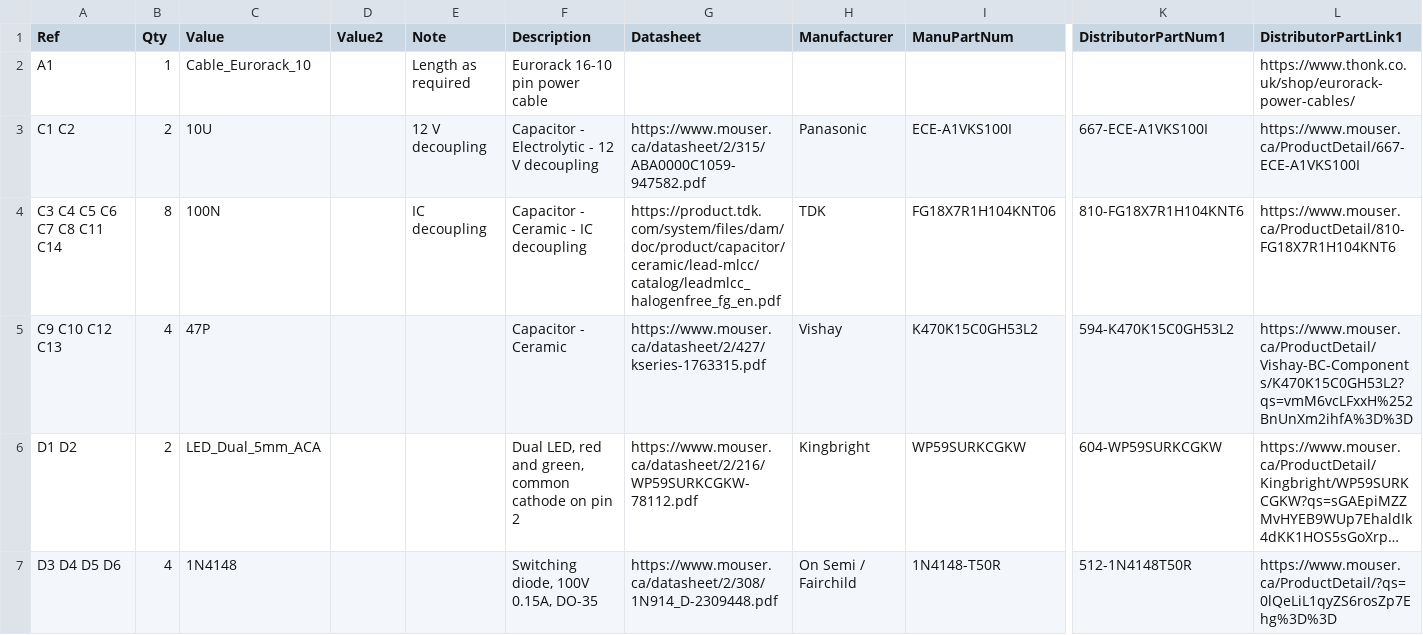
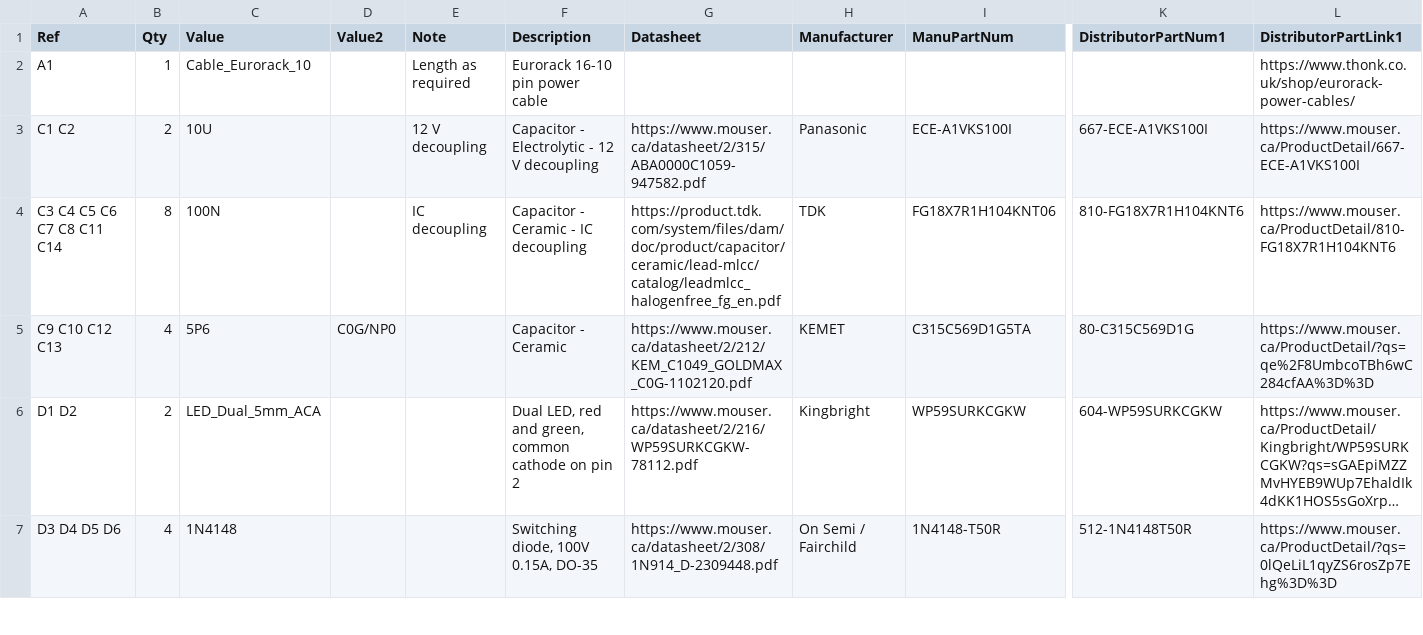
Before and after one commit to Len42/Synth, a CSV file: modules/Mixer2/Mixer2-BOM.csv, drawn as a sheet; only a part is shown, gaps mark what is left out; long unchanged cells end in …; the diff names each change by its address in the sheet, - before the commit and + after, or states it on an @@ line.

Commit message:
Mixer fix (#41)
Mixer2 - change opamp feedback caps

```diff
--- a/modules/Mixer2/Mixer2-BOM.csv
+++ b/modules/Mixer2/Mixer2-BOM.csv
-C5 (Value): 47P
+C5 (Value): 5P6
-D5 (Value2): (empty)
+D5 (Value2): C0G/NP0
-G5 (Datasheet): https://www.mouser.ca/datasheet/2/427/kseries-1763315.pdf
+G5 (Datasheet): https://www.mouser.ca/datasheet/2/212/KEM_C1049_GOLDMAX_C0G-1102120.pdf
-H5 (Manufacturer): Vishay
+H5 (Manufacturer): KEMET
-I5 (ManuPartNum): K470K15C0GH53L2
+I5 (ManuPartNum): C315C569D1G5TA
-K5 (DistributorPartNum1): 594-K470K15C0GH53L2
+K5 (DistributorPartNum1): 80-C315C569D1G
-L5 (DistributorPartLink1): https://www.mouser.ca/ProductDetail/Vishay-BC-Components/K470K15C0GH53L2?qs=vmM6vcLFxxH%252BnUnXm2ihfA%3D%3D
+L5 (DistributorPartLink1): https://www.mouser.ca/ProductDetail/?qs=qe%2F8UmbcoTBh6wC284cfAA%3D%3D
```
Also changed, not shown: 5 other files.
